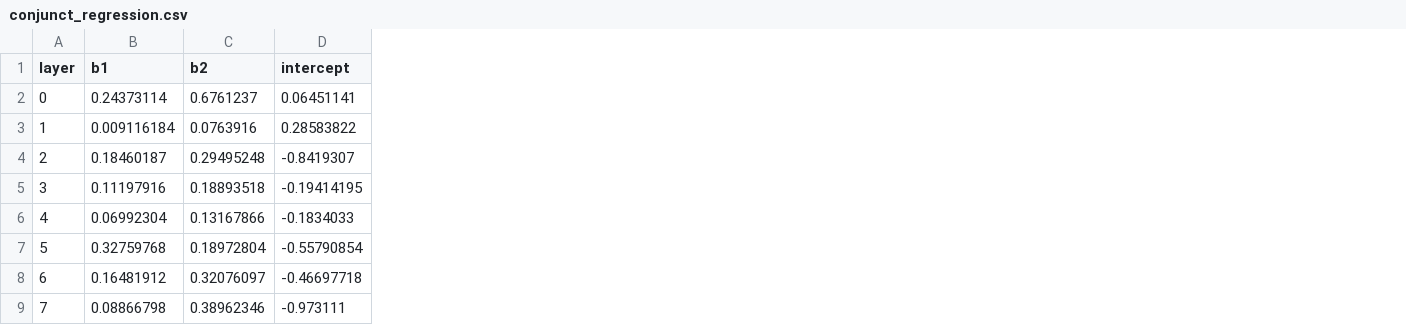
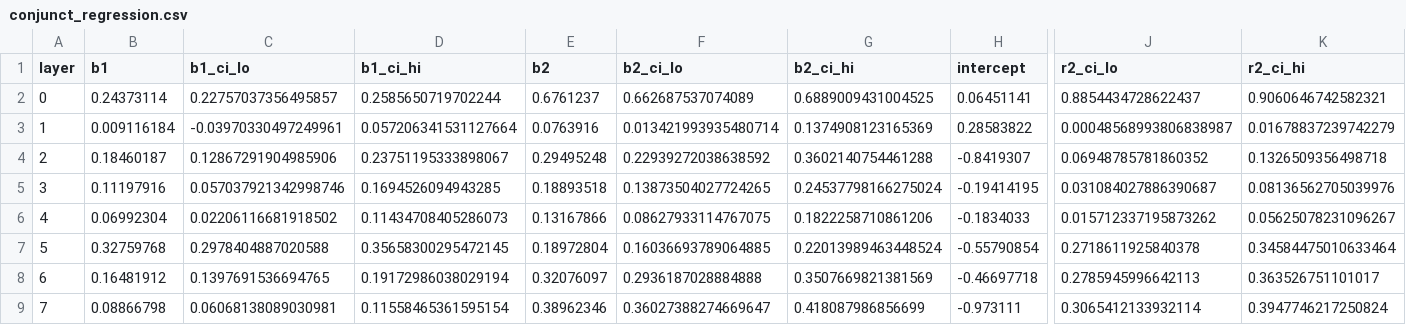
Before and after one commit to graceshan/truth-probing, a CSV file: results/compound_cities/conjunct_regression.csv, drawn as a sheet; only a part is shown, gaps mark what is left out; the diff names each change by its address in the sheet, - before the commit and + after, or states it on an @@ line.

Commit message:
Add evaluation-side bootstrap CIs to transfer scripts
03, 05, 06, 08 fit the source probe on all of cities (no train/test split to seed), so instead of seeds they get 1000-resample percentile bootstrap CIs over the evaluation items: per-layer accuracy/AUROC, normalized position of mixed AND/OR patterns, FT-TF pooled across connectives, and the b1/b2/R^2 regression coefficients (pairs bootstrap with refit). Every script asserts its point estimates are unchanged from the pre-bootstrap saved output. AND/OR normalized-position intervals are printed explicitly and overlap at every layer -- tempers the earlier point-estimate-only reading.

```diff
--- a/results/compound_cities/conjunct_regression.csv
+++ b/results/compound_cities/conjunct_regression.csv
+column C (b1_ci_lo), rows 2-9: 0.22757037356495857 | -0.03970330497249961 | 0.12867291904985906 | 0.057037921342998746 | 0.02206116681918502 | 0.2978404887020588 | 0.1397691536694765 | 0.06068138089030981
+column D (b1_ci_hi), rows 2-9: 0.2585650719702244 | 0.057206341531127664 | 0.23751195333898067 | 0.1694526094943285 | 0.11434708405286073 | 0.35658300295472145 | 0.19172986038029194 | 0.11558465361595154
+column F (b2_ci_lo), rows 2-9: 0.662687537074089 | 0.013421993935480714 | 0.22939272038638592 | 0.13873504027724265 | 0.08627933114767075 | 0.16036693789064885 | 0.2936187028884888 | 0.36027388274669647
+column G (b2_ci_hi), rows 2-9: 0.6889009431004525 | 0.1374908123165369 | 0.3602140754461288 | 0.24537798166275024 | 0.1822258710861206 | 0.22013989463448524 | 0.3507669821381569 | 0.418087986856699
+column J (r2_ci_lo), rows 2-9: 0.8854434728622437 | 0.00048568993806838987 | 0.06948785781860352 | 0.031084027886390687 | 0.015712337195873262 | 0.2718611925840378 | 0.2785945996642113 | 0.3065412133932114
+column K (r2_ci_hi), rows 2-9: 0.9060646742582321 | 0.01678837239742279 | 0.1326509356498718 | 0.08136562705039976 | 0.05625078231096267 | 0.34584475010633464 | 0.363526751101017 | 0.3947746217250824
```
Also changed, not shown: results/compound_cities/compound_order_effect.csv, results/compound_cities/compound_relative_position.csv, 19 other files.
